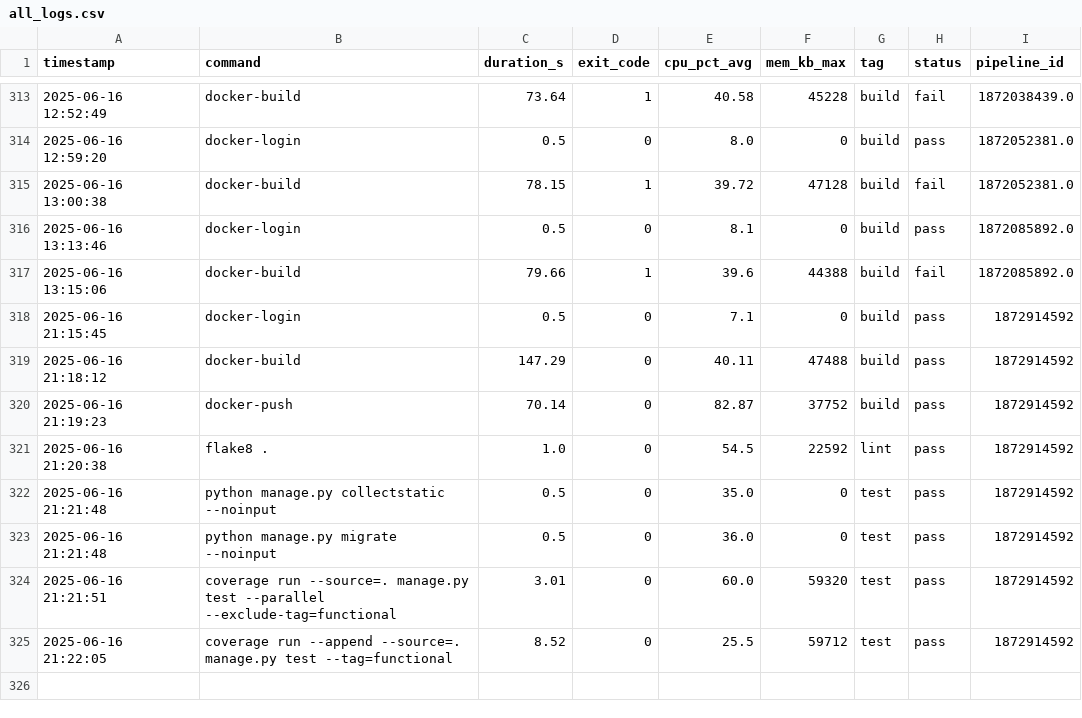
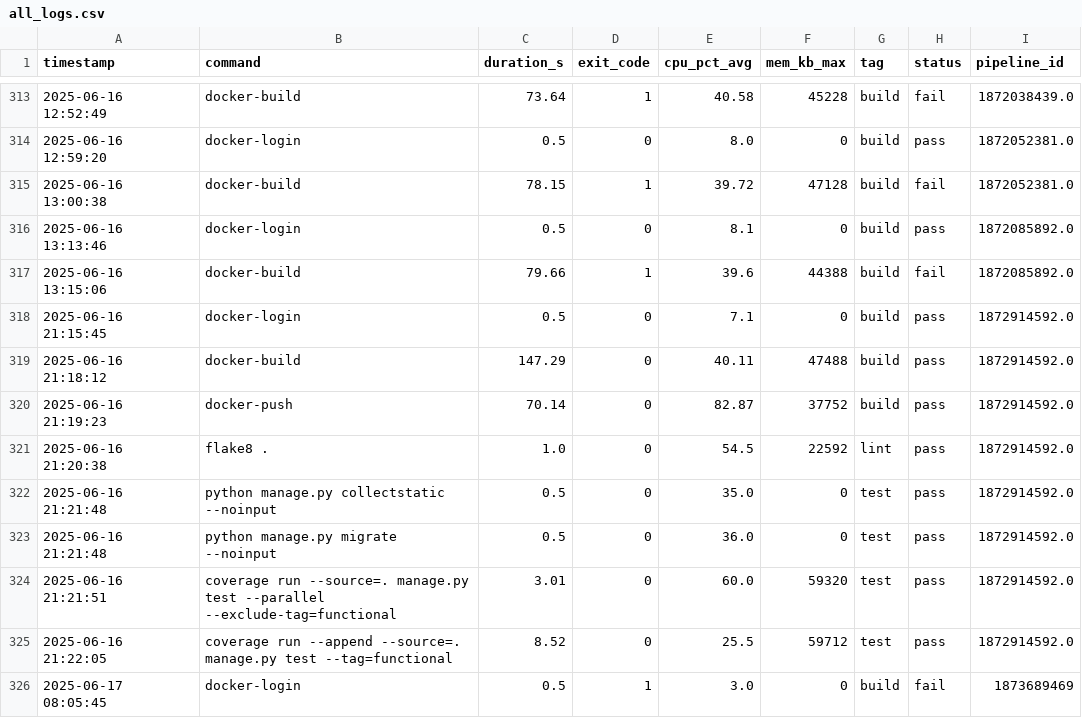
Before and after one commit to VanessaKingsleyHerts/BidShopping, a CSV file: data/all_logs.csv, drawn as a sheet; only a part is shown, gaps mark what is left out.

Commit message:
ci: update merged CI log dataset [skip ci]

```diff
--- a/data/all_logs.csv
+++ b/data/all_logs.csv
@@ -317,9 +317,10 @@ timestamp,command,duration_s,exit_code,cpu_pct_avg,mem_kb_max,tag,status,pipelin
 2025-06-16 13:15:06,docker-build,79.66,1,39.6,44388,build,fail,1872085892.0
-2025-06-16 21:15:45,docker-login,0.5,0,7.1,0,build,pass,1872914592
-2025-06-16 21:18:12,docker-build,147.29,0,40.11,47488,build,pass,1872914592
-2025-06-16 21:19:23,docker-push,70.14,0,82.87,37752,build,pass,1872914592
-2025-06-16 21:20:38,flake8 .,1.0,0,54.5,22592,lint,pass,1872914592
-2025-06-16 21:21:48,python manage.py collectstatic --noinput,0.5,0,35.0,0,test,pass,1872914592
-2025-06-16 21:21:48,python manage.py migrate --noinput,0.5,0,36.0,0,test,pass,1872914592
-2025-06-16 21:21:51,coverage run --source=. manage.py test --parallel --exclude-tag=functional,3.01,0,60.0,59320,test,pass,1872914592
-2025-06-16 21:22:05,coverage run --append --source=. manage.py test --tag=functional,8.52,0,25.5,59712,test,pass,1872914592
+2025-06-16 21:15:45,docker-login,0.5,0,7.1,0,build,pass,1872914592.0
+2025-06-16 21:18:12,docker-build,147.29,0,40.11,47488,build,pass,1872914592.0
+2025-06-16 21:19:23,docker-push,70.14,0,82.87,37752,build,pass,1872914592.0
+2025-06-16 21:20:38,flake8 .,1.0,0,54.5,22592,lint,pass,1872914592.0
+2025-06-16 21:21:48,python manage.py collectstatic --noinput,0.5,0,35.0,0,test,pass,1872914592.0
+2025-06-16 21:21:48,python manage.py migrate --noinput,0.5,0,36.0,0,test,pass,1872914592.0
+2025-06-16 21:21:51,coverage run --source=. manage.py test --parallel --exclude-tag=functional,3.01,0,60.0,59320,test,pass,1872914592.0
+2025-06-16 21:22:05,coverage run --append --source=. manage.py test --tag=functional,8.52,0,25.5,59712,test,pass,1872914592.0
+2025-06-17 08:05:45,docker-login,0.5,1,3.0,0,build,fail,1873689469
```
